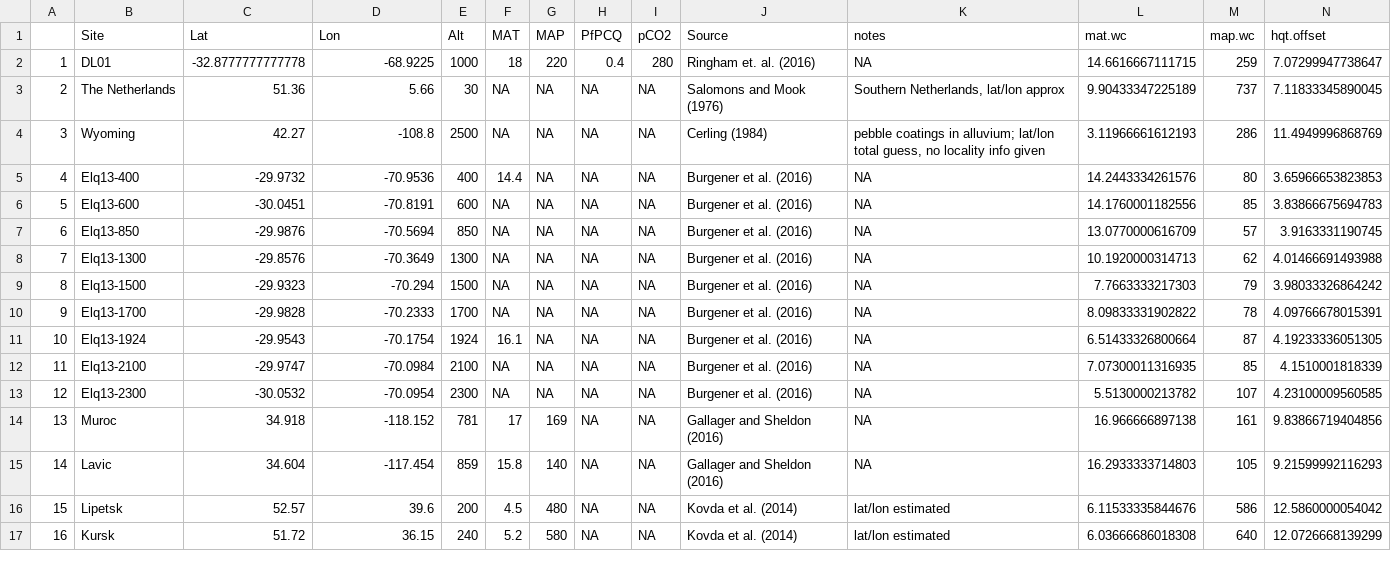
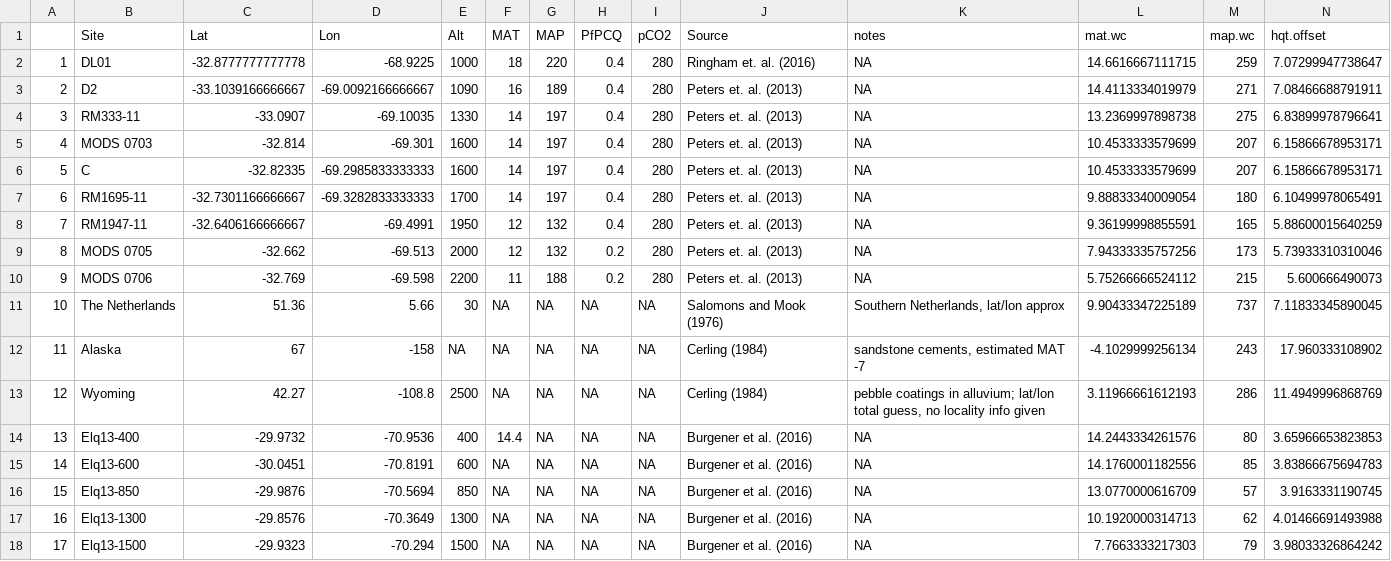
Before and after one commit to SPATIAL-Lab/soilCCModern, a CSV file: valsites_sel.csv, drawn as a sheet; only a part is shown; the shorter side is filled out with more unchanged rows; addresses are those after the commit; rows hold the shown columns only; the diff names each change by its address in the sheet, - before the commit and + after, or states it on an @@ line.

```diff
--- a/valsites_sel.csv
+++ b/valsites_sel.csv
+row 3: 2 | D2 | -33.1039166666667 | -69.0092166666667 | 1090 | 16 | 189 | 0.4 | 280 | Peters et. al. (2013) | NA | 14.4113334019979 | 271 | 7.08466688791911
+row 4: 3 | RM333-11 | -33.0907 | -69.10035 | 1330 | 14 | 197 | 0.4 | 280 | Peters et. al. (2013) | NA | 13.2369997898738 | 275 | 6.83899978796641
+row 5: 4 | MODS 0703 | -32.814 | -69.301 | 1600 | 14 | 197 | 0.4 | 280 | Peters et. al. (2013) | NA | 10.4533333579699 | 207 | 6.15866678953171
+row 6: 5 | C | -32.82335 | -69.2985833333333 | 1600 | 14 | 197 | 0.4 | 280 | Peters et. al. (2013) | NA | 10.4533333579699 | 207 | 6.15866678953171
+row 7: 6 | RM1695-11 | -32.7301166666667 | -69.3282833333333 | 1700 | 14 | 197 | 0.4 | 280 | Peters et. al. (2013) | NA | 9.88833340009054 | 180 | 6.10499978065491
+row 8: 7 | RM1947-11 | -32.6406166666667 | -69.4991 | 1950 | 12 | 132 | 0.4 | 280 | Peters et. al. (2013) | NA | 9.36199998855591 | 165 | 5.88600015640259
+row 9: 8 | MODS 0705 | -32.662 | -69.513 | 2000 | 12 | 132 | 0.2 | 280 | Peters et. al. (2013) | NA | 7.94333335757256 | 173 | 5.73933310310046
+row 10: 9 | MODS 0706 | -32.769 | -69.598 | 2200 | 11 | 188 | 0.2 | 280 | Peters et. al. (2013) | NA | 5.75266666524112 | 215 | 5.600666490073
@@ column A renumbered from row 11 down @@
+row 12: 11 | Alaska | 67 | -158 | NA | NA | NA | NA | NA | Cerling (1984) | sandstone cements, estimated MAT -7 | -4.1029999256134 | 243 | 17.960333108902
```
Also changed, not shown: 3 other files.
